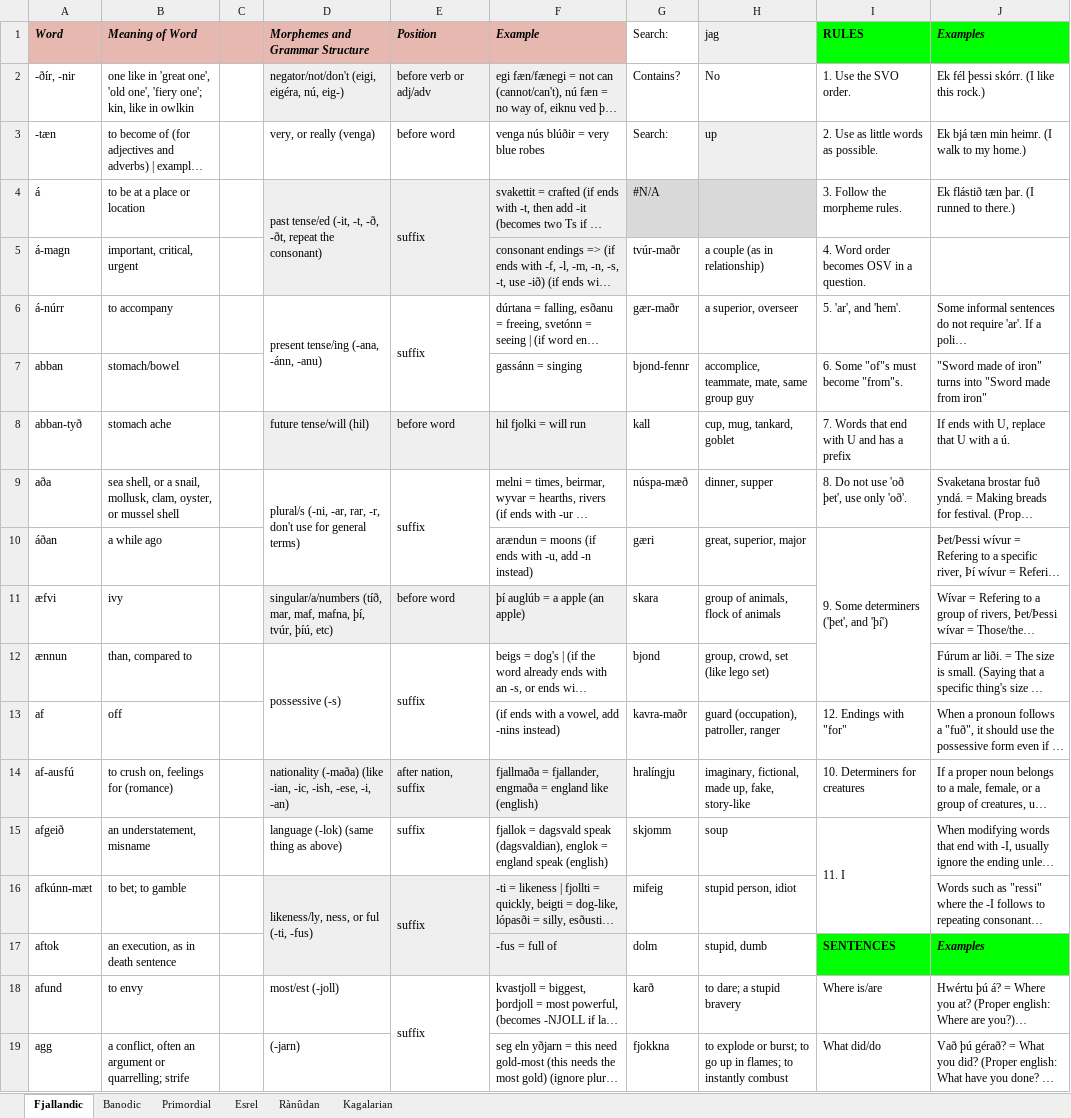
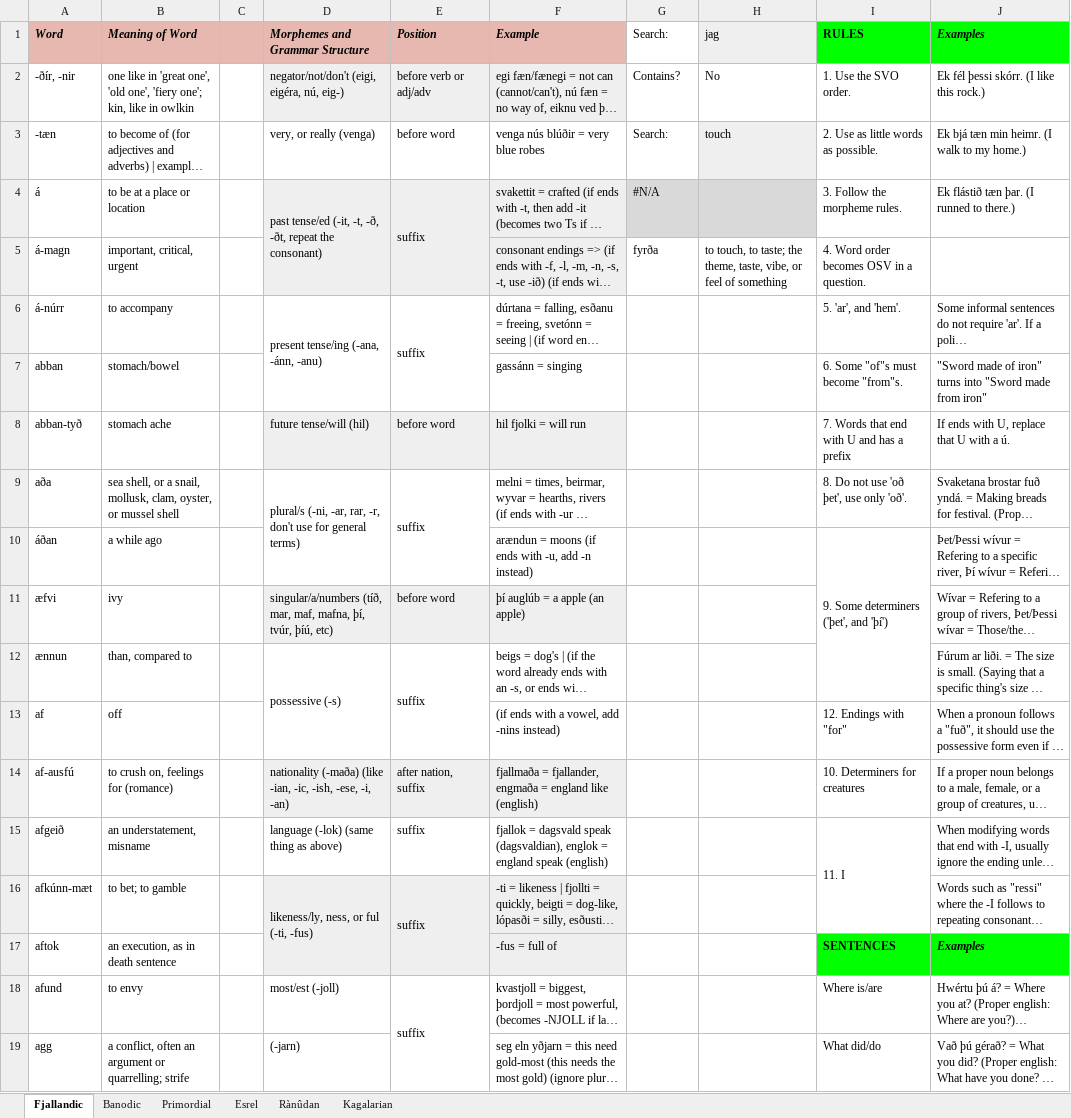
Before and after one commit to Oneo64/Auldworlde, an Excel workbook: Conlangs/Fantasy Languages.xlsx, sheet Fjallandic, drawn as a sheet; only a part is shown; long unchanged cells end in …; values as stored, in another font and other column widths than the file's, no borders; charts and pictures not drawn; the diff covers the shown part only; the diff names each change by its address in the sheet, - before the commit and + after, or states it on an @@ line.

Commit message:
Update Fantasy Languages.xlsx

```diff
--- a/Conlangs/Fantasy Languages.xlsx (sheet Fjallandic)
+++ b/Conlangs/Fantasy Languages.xlsx (sheet Fjallandic)
-H3 (jag): up
+H3 (jag): touch
-G5 (Search:): tvúr-maðr
+G5 (Search:): fyrða
-H5 (jag): a couple (as in relationship)
+H5 (jag): to touch, to taste; the theme, taste, vibe, or feel of something
-G6 (Search:): gær-maðr
+G6 (Search:): (empty)
-H6 (jag): a superior, overseer
+H6 (jag): (empty)
-G7 (Search:): bjond-fennr
+G7 (Search:): (empty)
-H7 (jag): accomplice, teammate, mate, same group guy
+H7 (jag): (empty)
-G8 (Search:): kall
+G8 (Search:): (empty)
-H8 (jag): cup, mug, tankard, goblet
+H8 (jag): (empty)
-G9 (Search:): núspa-mæð
+G9 (Search:): (empty)
-H9 (jag): dinner, supper
+H9 (jag): (empty)
-G10 (Search:): gæri
+G10 (Search:): (empty)
-H10 (jag): great, superior, major
+H10 (jag): (empty)
-G11 (Search:): skara
+G11 (Search:): (empty)
-H11 (jag): group of animals, flock of animals
+H11 (jag): (empty)
-G12 (Search:): bjond
+G12 (Search:): (empty)
-H12 (jag): group, crowd, set (like lego set)
+H12 (jag): (empty)
-G13 (Search:): kavra-maðr
+G13 (Search:): (empty)
-H13 (jag): guard (occupation), patroller, ranger
+H13 (jag): (empty)
-G14 (Search:): hralíngju
+G14 (Search:): (empty)
-H14 (jag): imaginary, fictional, made up, fake, story-like
+H14 (jag): (empty)
-G15 (Search:): skjomm
+G15 (Search:): (empty)
-H15 (jag): soup
+H15 (jag): (empty)
-G16 (Search:): mifeig
+G16 (Search:): (empty)
-H16 (jag): stupid person, idiot
+H16 (jag): (empty)
-G17 (Search:): dolm
+G17 (Search:): (empty)
-H17 (jag): stupid, dumb
+H17 (jag): (empty)
-G18 (Search:): karð
+G18 (Search:): (empty)
-H18 (jag): to dare; a stupid bravery
+H18 (jag): (empty)
-G19 (Search:): fjokkna
+G19 (Search:): (empty)
-H19 (jag): to explode or burst; to go up in flames; to instantly combust
+H19 (jag): (empty)
```
Also changed, not shown: 5 added rows, 4 removed rows and 17 edited cells elsewhere in this sheet.
